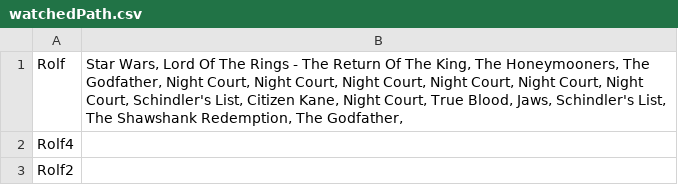
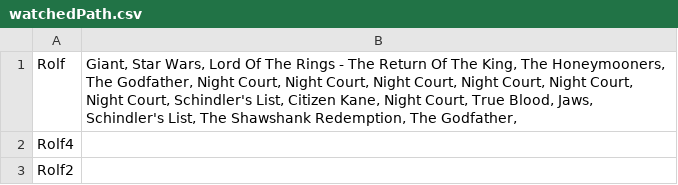
Before and after one commit to mrPrimeBeef/Sem1-Project-MovieStream, a CSV file: data/watchedPath.csv, drawn as a sheet.

```diff
--- a/data/watchedPath.csv
+++ b/data/watchedPath.csv
@@ -1,2 +1,2 @@
-Rolf; Star Wars,  Lord Of The Rings - The Return Of The King,  The Honeymooners,  The Godfather,  Night Court,  Night Court,  Night Court,  Night Court,  Night Court,  Night Court,  Schindler's List,  Citizen Kane,  Night Court,  True Blood,  Jaws,  Schindler's List,  The Shawshank Redemption,  The Godfather,
+Rolf; Giant, Star Wars,  Lord Of The Rings - The Return Of The King,  The Honeymooners,  The Godfather,  Night Court,  Night Court,  Night Court,  Night Court,  Night Court,  Night Court,  Schindler's List,  Citizen Kane,  Night Court,  True Blood,  Jaws,  Schindler's List,  The Shawshank Redemption,  The Godfather,
 Rolf4;
```
Also changed, not shown: 15 other files.
